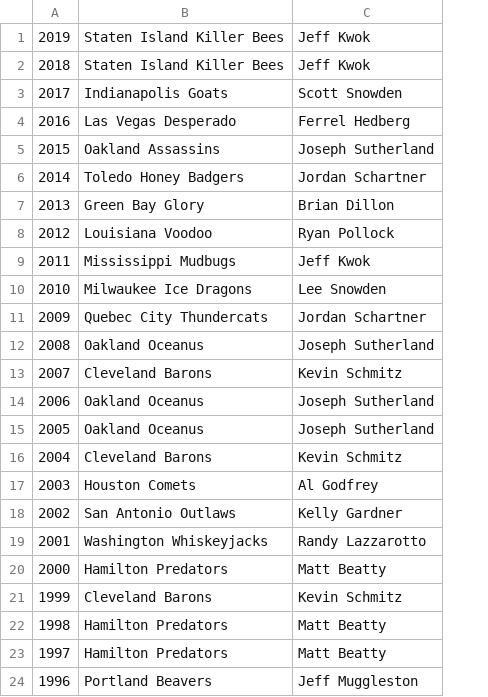
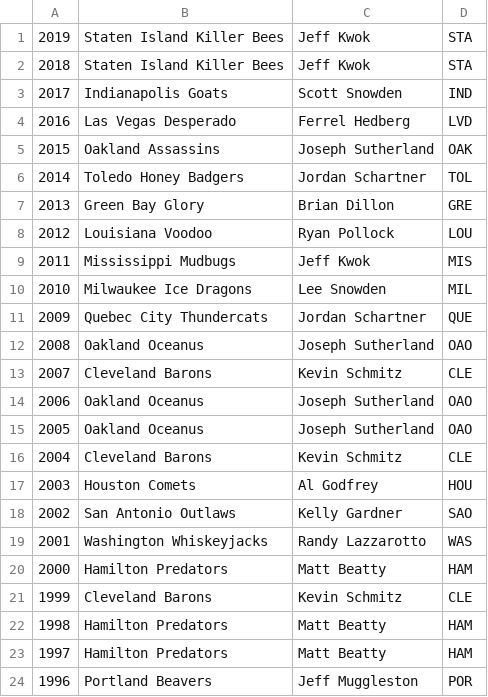
Before and after one commit to jkwok97/CHA-Hockey-App-Server, a TSV file: postgres/seed/Champions.tsv, drawn as a sheet; the diff names each change by its address in the sheet, - before the commit and + after, or states it on an @@ line.

```diff
--- a/postgres/seed/Champions.tsv
+++ b/postgres/seed/Champions.tsv
+column D, rows 1-24: STA | STA | IND | LVD | OAK | TOL | GRE | LOU | MIS | MIL | QUE | OAO | CLE | OAO | OAO | CLE | HOU | SAO | WAS | HAM | CLE | HAM | HAM | POR
```
Also changed, not shown: 5 other files.
